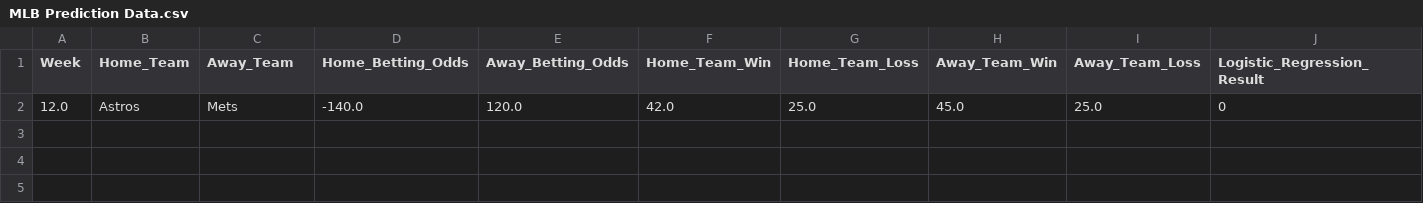
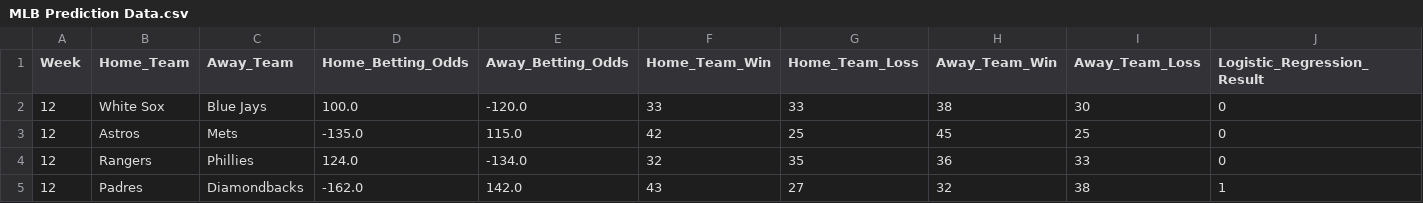
Before and after one commit to AdiB2002/MLB-Game-Prediction-v1, a CSV file: MLB Game Prediction/MLB Prediction Data.csv, drawn as a sheet; only a part is shown; removed rows and columns are numbered as before the commit, all else as after; rows hold the shown columns only; the diff names each change by its address in the sheet, - before the commit and + after, or states it on an @@ line.

```diff
--- a/MLB Game Prediction/MLB Prediction Data.csv
+++ b/MLB Game Prediction/MLB Prediction Data.csv
-row 2: 12.0 | Astros | Mets | -140.0 | 120.0 | 42.0 | 25.0 | 45.0 | 25.0 | 0
+row 2: 12 | White Sox | Blue Jays | 100.0 | -120.0 | 33 | 33 | 38 | 30 | 0
+row 3: 12 | Astros | Mets | -135.0 | 115.0 | 42 | 25 | 45 | 25 | 0
+row 4: 12 | Rangers | Phillies | 124.0 | -134.0 | 32 | 35 | 36 | 33 | 0
+row 5: 12 | Padres | Diamondbacks | -162.0 | 142.0 | 43 | 27 | 32 | 38 | 1
```
Also changed, not shown: 4 other files.
